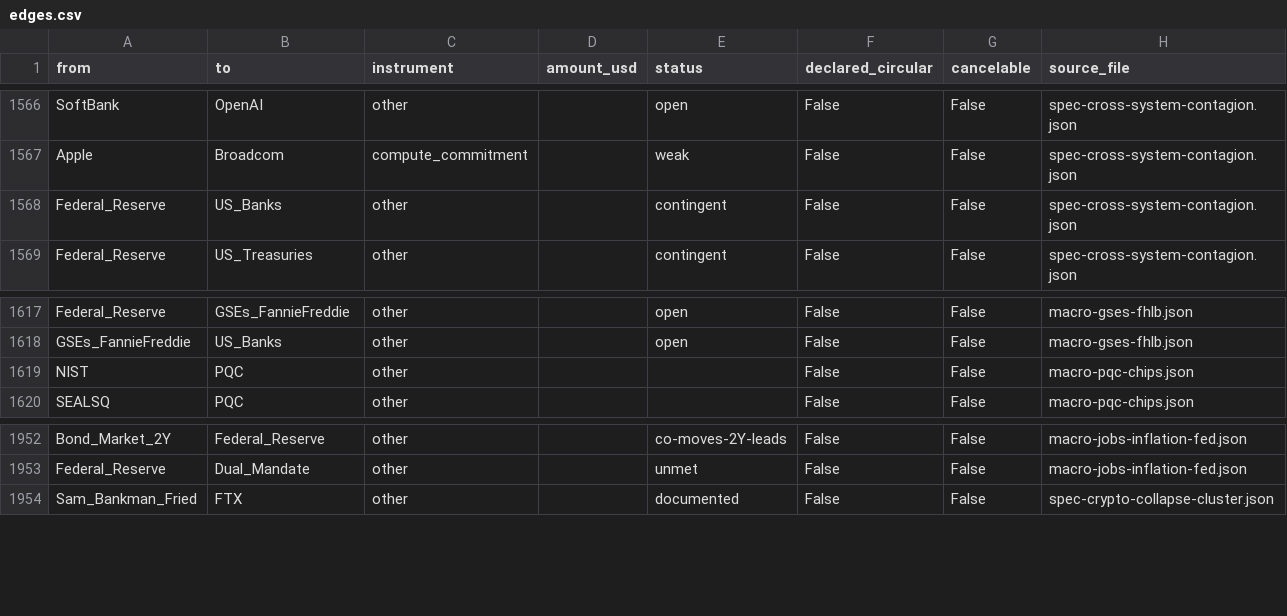
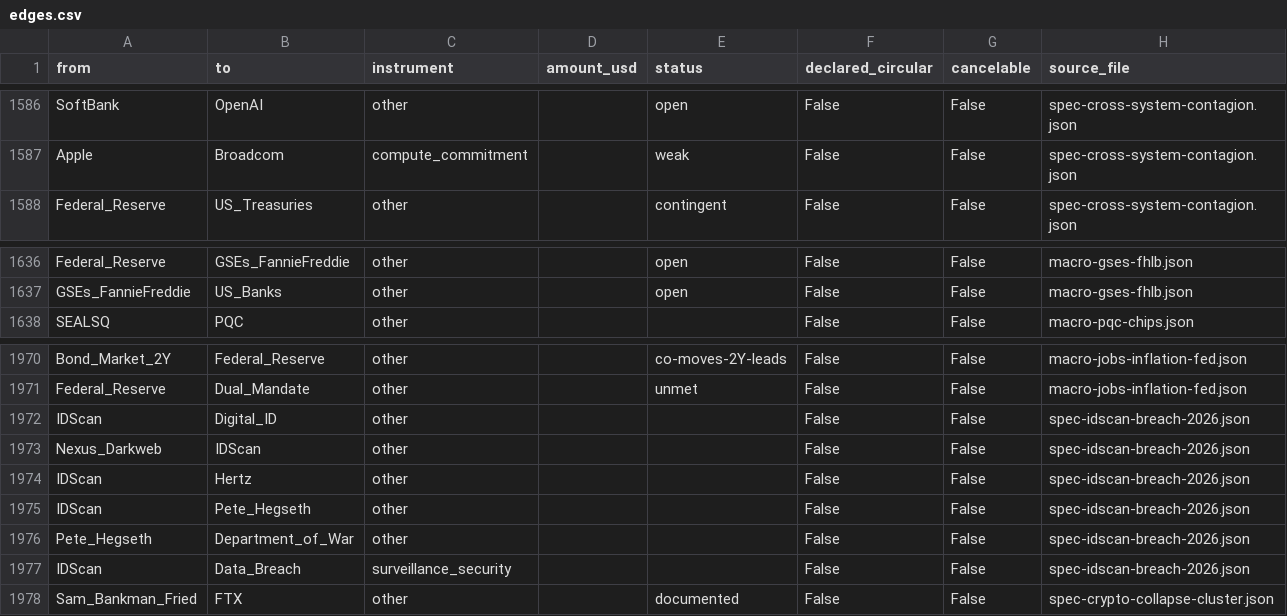
Before and after one commit to pq-cybarg/bubble-map, a CSV file: data/edges.csv, drawn as a sheet; only a part is shown, gaps mark what is left out; removed rows and columns are numbered as before the commit, all else as after; the diff covers the shown part only; the diff names each change by its address in the sheet, - before the commit and + after, or states it on an @@ line.

Commit message:
Regulator-jurisdiction backbone (SEC/FDIC/Fed/CFTC/FTC/OCC/CFPB/NCUA/FASB/BIS/DHS/DoW) + IDScan 153M breach
Two new blocks (both gated; core=12/11 unchanged, audit=0, edge-conflicts=0, 194 blocks):
 - spec-us-regulator-jurisdiction-map: the structural 'who regulates what' overlay (8 new agency
   nodes + 21 edges), incl. the point that regulatory FRAGMENTATION (Fed/OCC/FDIC/NCUA banking;
   SEC-vs-CFTC crypto) is itself the arbitrage surface. FASB wired as the quiet lever behind the
   self-marked-value + depreciation defects; Commerce/BIS as the compute export-control lever;
   DHS->ICE; Department_of_War (renamed 2025) -> primes/Palantir-Maven/Anduril. Coverage noted as
   not-exhaustive (FCC/EPA/FAA/HHS/GAO/PCAOB/State to follow).
 - spec-idscan-breach-2026: ~153M US/Canada driver's licenses (+10M IDs, CAC/medical cards; ~170M
   people) sold via 'Nexus' on the Exploit forum (Aug 31 / Krebs Sep 1 2026); FBI investigating;
   suspected source IDScan.net (Hertz/Target/FedEx clients); listing included SecDef/'Secretary of
   War' Pete Hegseth's license (~$100). Wired to Digital_ID as the HONEYPOT REALIZED - the live
   validation of the centralized-ID critique (PQC does not fix plain exfiltration). Graded REPORTED
   (IDScan unconfirmed). Hegseth dossier already present.

```diff
--- a/data/edges.csv
+++ b/data/edges.csv
-row 1568: Federal_Reserve | US_Banks | other |  | contingent | False | False | spec-cross-system-contagion.json
-row 1619: NIST | PQC | other |  |  | False | False | macro-pqc-chips.json
+row 1972: IDScan | Digital_ID | other |  |  | False | False | spec-idscan-breach-2026.json
+row 1973: Nexus_Darkweb | IDScan | other |  |  | False | False | spec-idscan-breach-2026.json
+row 1974: IDScan | Hertz | other |  |  | False | False | spec-idscan-breach-2026.json
+row 1975: IDScan | Pete_Hegseth | other |  |  | False | False | spec-idscan-breach-2026.json
+row 1976: Pete_Hegseth | Department_of_War | other |  |  | False | False | spec-idscan-breach-2026.json
+row 1977: IDScan | Data_Breach | surveillance_security |  |  | False | False | spec-idscan-breach-2026.json
```
Also changed, not shown: 21 added rows and 1 removed row elsewhere in this file, data/entities.csv, 19 other files.
